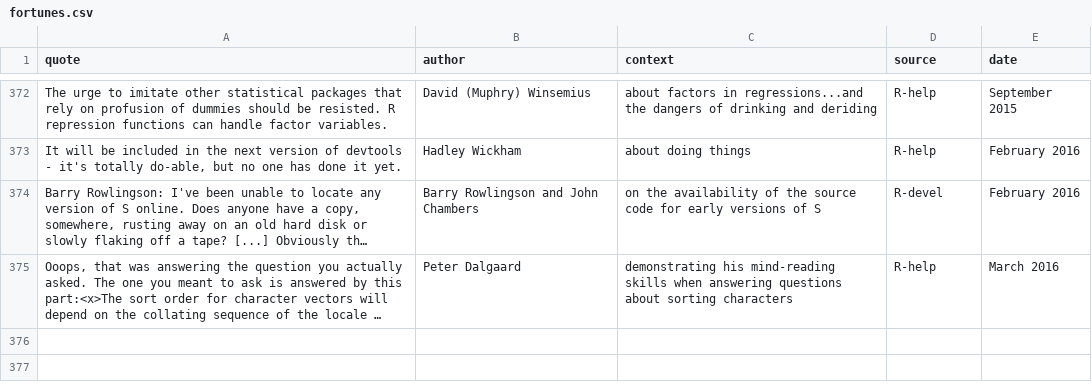
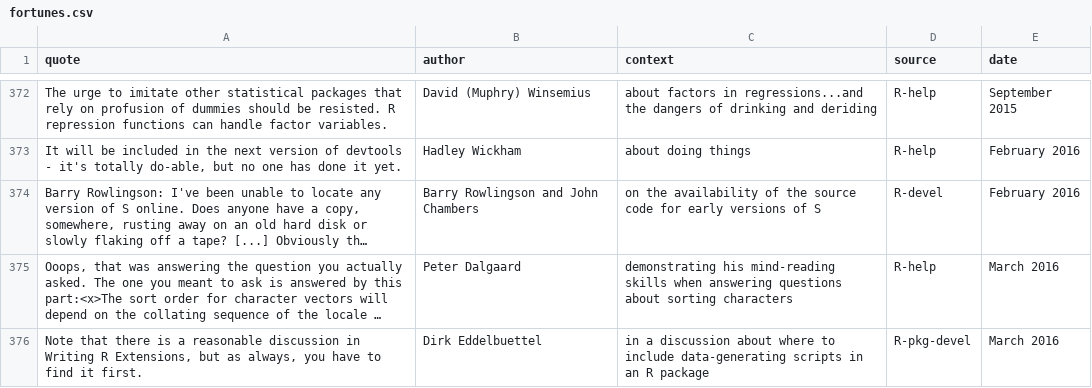
Before and after one commit to r-forge/fortunes, a CSV file: pkg/inst/fortunes/fortunes.csv, drawn as a sheet; only a part is shown, gaps mark what is left out; long unchanged cells end in …; the diff names each change by its address in the sheet, - before the commit and + after, or states it on an @@ line.

Commit message:
data-generating scripts and R-exts
git-svn-id: svn://svn.r-forge.r-project.org/svnroot/fortunes@430 edb9625f-4e0d-4859-8d74-9fd3b1da38cb

```diff
--- a/pkg/inst/fortunes/fortunes.csv
+++ b/pkg/inst/fortunes/fortunes.csv
+row 376: Note that there is a reasonable discussion in Writing R Extensions, but as always, you have to find it first. | Dirk Eddelbuettel | in a discussion about where to include data-generating scripts in an R package | R-pkg-devel | March 2016
```
